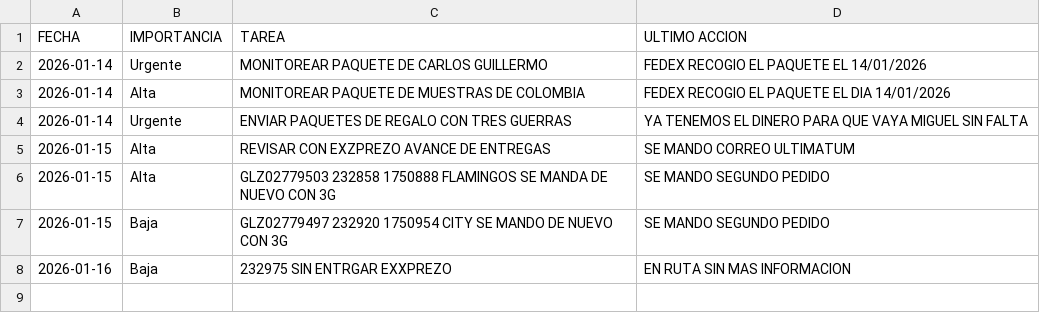
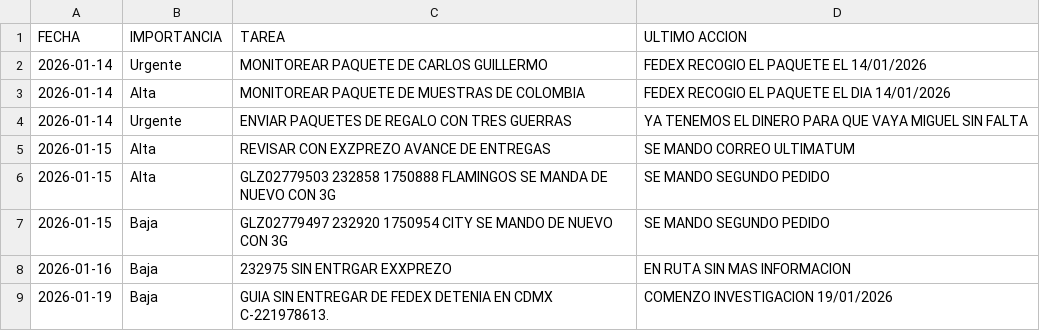
Before and after one commit to RH2026/dashboard-logistica, a CSV file: tareas.csv, drawn as a sheet.

Commit message:
Sincronización NEXION - 2026-01-19

```diff
--- a/tareas.csv
+++ b/tareas.csv
@@ -8 +8,2 @@ FECHA,IMPORTANCIA,TAREA,ULTIMO ACCION
 2026-01-16,Baja, 232975 SIN ENTRGAR EXXPREZO,EN RUTA SIN MAS INFORMACION
+2026-01-19,Baja,GUIA SIN ENTREGAR DE FEDEX DETENIA EN CDMX C-221978613.,COMENZO INVESTIGACION 19/01/2026
```
